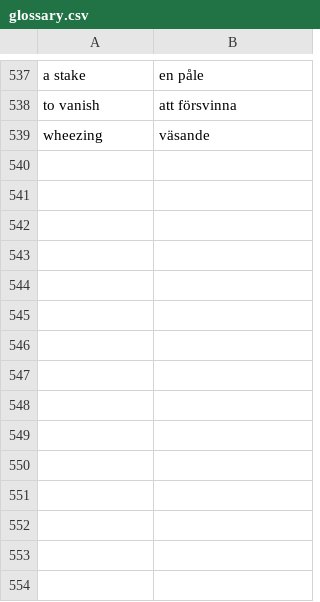
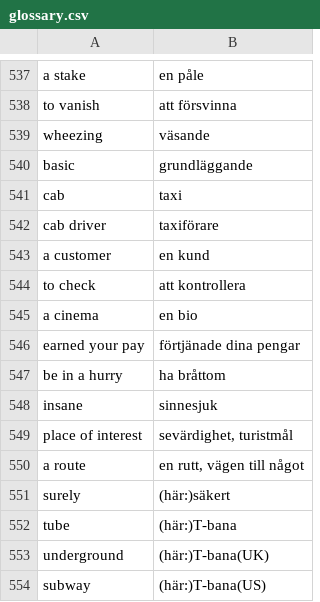
Before and after one commit to Q2MORY17/HomeworkEnglishGlossary, a CSV file: glossary.csv, drawn as a sheet; only a part is shown, gaps mark what is left out; the diff names each change by its address in the sheet, - before the commit and + after, or states it on an @@ line.

```diff
--- a/glossary.csv
+++ b/glossary.csv
+row 540: basic | grundläggande
+row 541: cab | taxi
+row 542: cab driver | taxiförare
+row 543: a customer | en kund
+row 544: to check | att kontrollera
+row 545: a cinema | en bio
+row 546: earned your pay | förtjänade dina pengar
+row 547: be in a hurry | ha bråttom
+row 548: insane | sinnesjuk
+row 549: place of interest | sevärdighet, turistmål
+row 550: a route | en rutt, vägen till något
+row 551: surely | (här:)säkert
+row 552: tube | (här:)T-bana
+row 553: underground | (här:)T-bana(UK)
+row 554: subway | (här:)T-bana(US)
```
Also changed, not shown: 2 other files.
